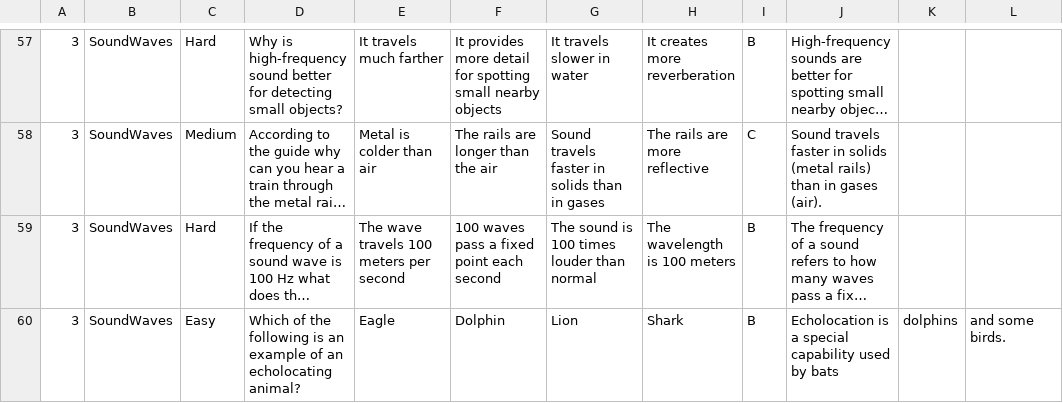
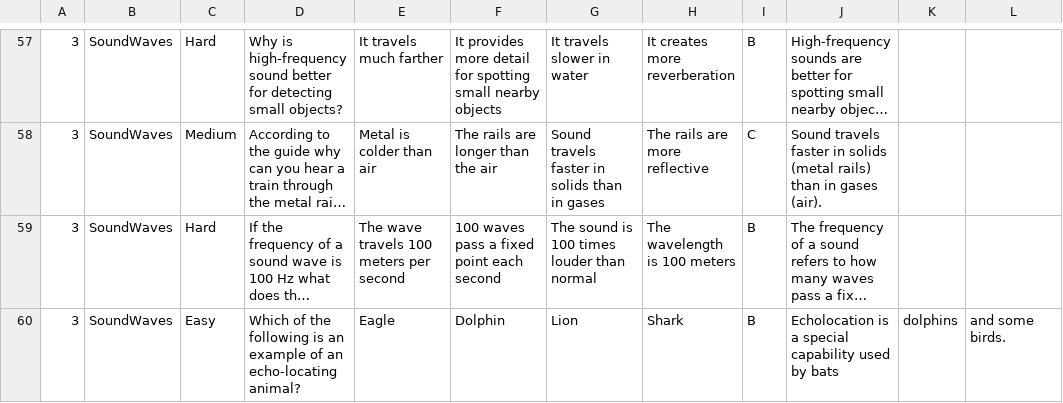
Before and after one commit to esprintfortes/Ancheta-Bito-Fortes, a CSV file: physics_q3.csv, drawn as a sheet; only a part is shown, gaps mark what is left out; long unchanged cells end in …; the diff names each change by its address in the sheet, - before the commit and + after, or states it on an @@ line.

```diff
--- a/physics_q3.csv
+++ b/physics_q3.csv
-D60: …of an echolocating animal?
+D60: …of an echo-locating animal?
```
Also changed, not shown: 1 other file.
